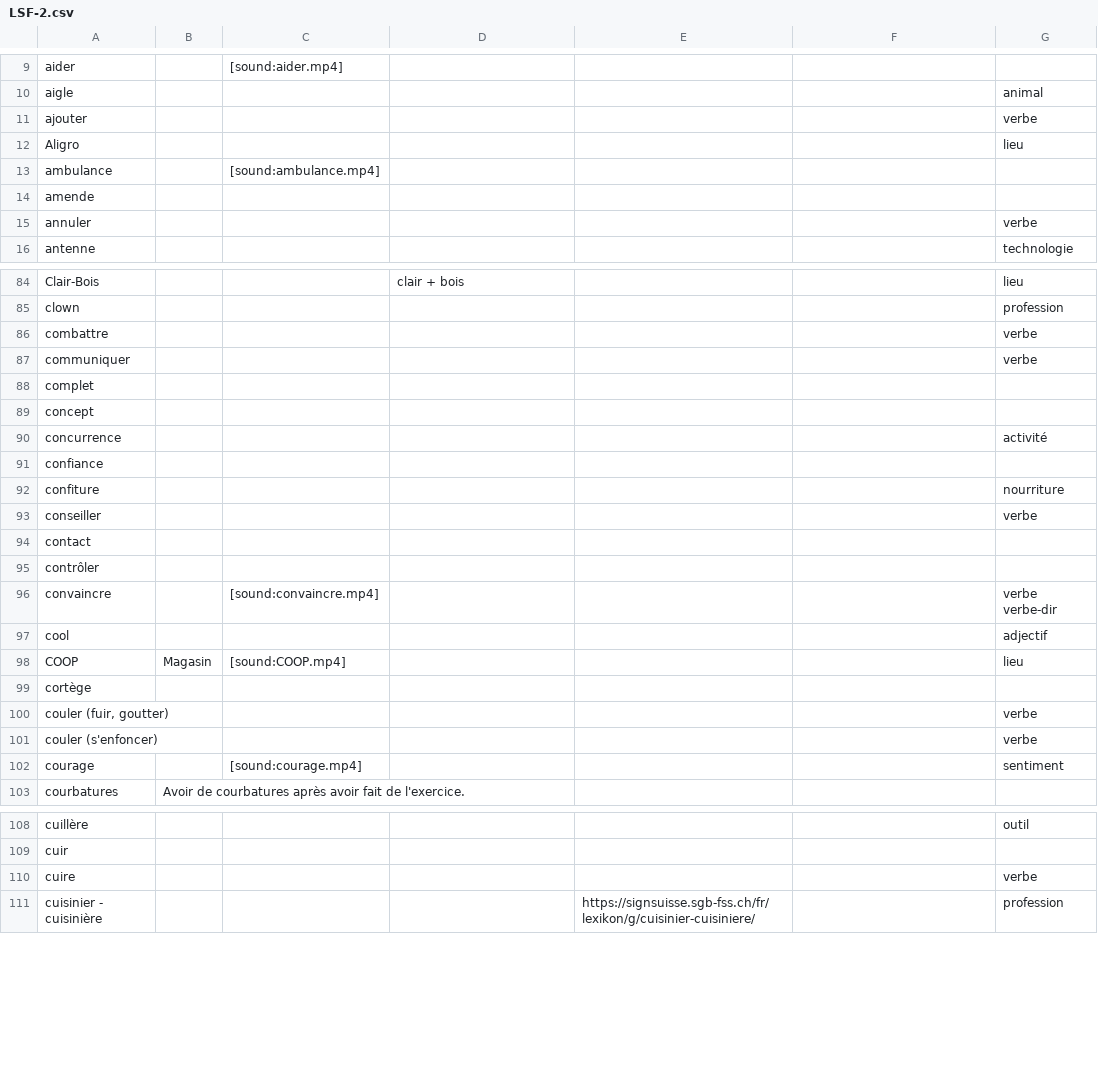
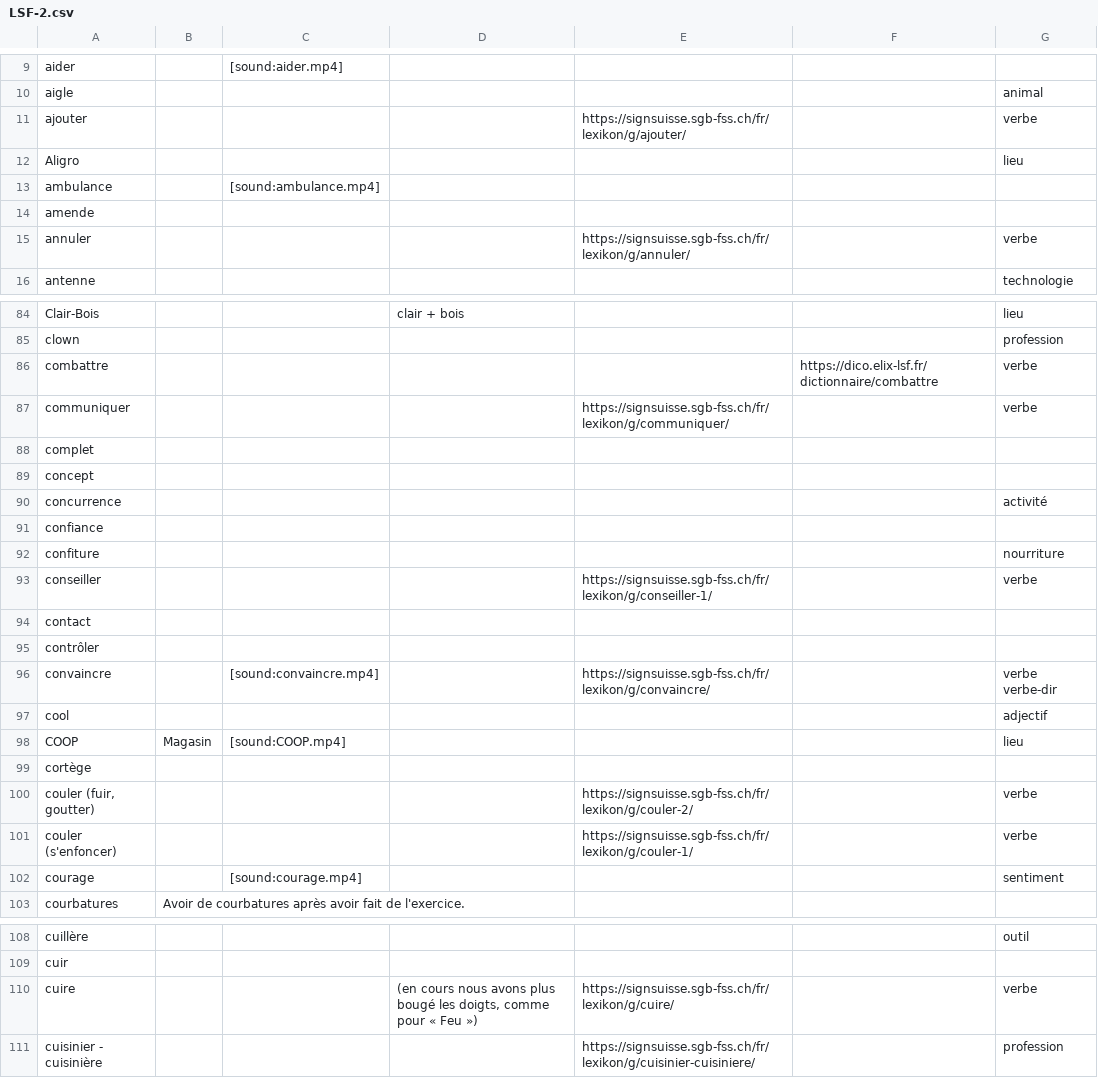
Before and after one commit to vichango/ressources-lsf, a CSV file: listes/LSF-2.csv, drawn as a sheet; only a part is shown, gaps mark what is left out; the diff covers the shown part only.

```diff
--- a/listes/LSF-2.csv
+++ b/listes/LSF-2.csv
@@ -10,3 +10,3 @@ aider,,[sound:aider.mp4],,,,
 aigle,,,,,,animal
-ajouter,,,,,,verbe
+ajouter,,,,https://signsuisse.sgb-fss.ch/fr/lexikon/g/ajouter/,,verbe
 Aligro,,,,,,lieu
@@ -14,3 +14,3 @@ ambulance,,[sound:ambulance.mp4],,,,
 amende,,,,,,
-annuler,,,,,,verbe
+annuler,,,,https://signsuisse.sgb-fss.ch/fr/lexikon/g/annuler/,,verbe
 antenne,,,,,,technologie
@@ -85,4 +85,4 @@ Clair-Bois,,,clair + bois,,,lieu
 clown,,,,,,profession
-combattre,,,,,,verbe
-communiquer,,,,,,verbe
+combattre,,,,,https://dico.elix-lsf.fr/dictionnaire/combattre,verbe
+communiquer,,,,https://signsuisse.sgb-fss.ch/fr/lexikon/g/communiquer/,,verbe
 complet,,,,,,
@@ -92,6 +92,6 @@ confiance,,,,,,
 confiture,,,,,,nourriture
-conseiller,,,,,,verbe
+conseiller,,,,https://signsuisse.sgb-fss.ch/fr/lexikon/g/conseiller-1/,,verbe
 contact,,,,,,
 contrôler,,,,,,
-convaincre,,[sound:convaincre.mp4],,,,verbe verbe-dir
+convaincre,,[sound:convaincre.mp4],,https://signsuisse.sgb-fss.ch/fr/lexikon/g/convaincre/,,verbe verbe-dir
 cool,,,,,,adjectif
@@ -99,4 +99,4 @@ COOP,Magasin,[sound:COOP.mp4],,,,lieu
 cortège,,,,,,
-"couler (fuir, goutter)",,,,,,verbe
-couler (s'enfoncer),,,,,,verbe
+"couler (fuir, goutter)",,,,https://signsuisse.sgb-fss.ch/fr/lexikon/g/couler-2/,,verbe
+couler (s'enfoncer),,,,https://signsuisse.sgb-fss.ch/fr/lexikon/g/couler-1/,,verbe
 courage,,[sound:courage.mp4],,,,sentiment
@@ -109,3 +109,3 @@ cuillère,,,,,,outil
 cuir,,,,,,
-cuire,,,,,,verbe
+cuire,,,"(en cours nous avons plus bougé les doigts, comme pour « Feu »)",https://signsuisse.sgb-fss.ch/fr/lexikon/g/cuire/,,verbe
 cuisinier - cuisinière,,,,https://signsuisse.sgb-fss.ch/fr/lexikon/g/cuisinier-cuisiniere/,,profession
```
Also changed, not shown: 4 edited cells elsewhere in this file, listes/LSF-1.csv.
